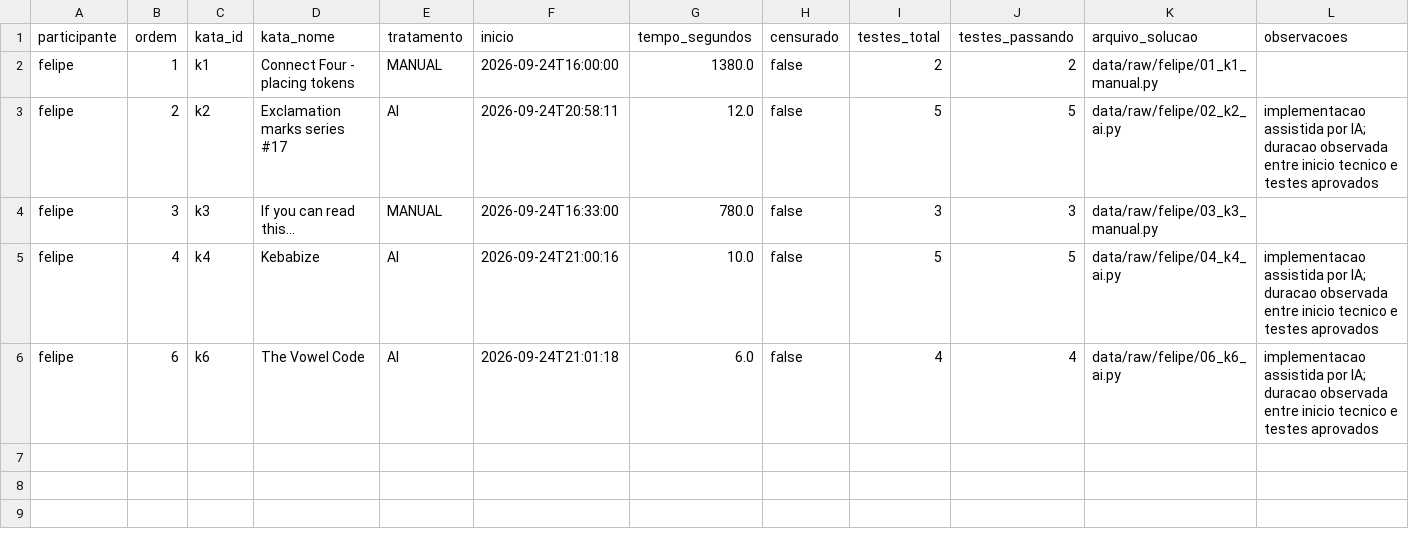
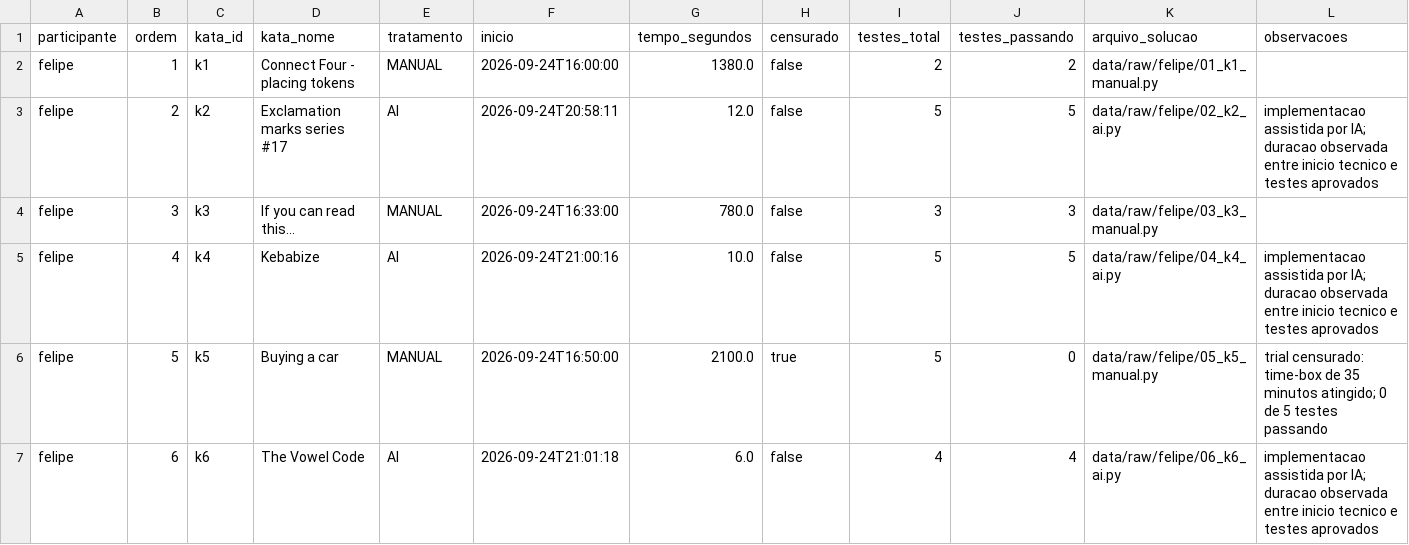
Before and after one commit to FelipeVieir4/lab02-medicao-experimentacao-software, a CSV file: data/raw/trials_felipe.csv, drawn as a sheet; the diff names each change by its address in the sheet, - before the commit and + after, or states it on an @@ line.

Commit message:
trial: buying a car manual censurado (#23)
Arquiva o código final do k5 manual e registra o trial censurado no time-box de 2100 segundos, com 0/5 testes passando.

```diff
--- a/data/raw/trials_felipe.csv
+++ b/data/raw/trials_felipe.csv
+row 6: felipe | 5 | k5 | Buying a car | MANUAL | 2026-09-24T16:50:00 | 2100.0 | true | 5 | 0 | data/raw/felipe/05_k5_manual.py | trial censurado: time-box de 35 minutos atingido; 0 de 5 testes passando
```
Also changed, not shown: 1 other file.
